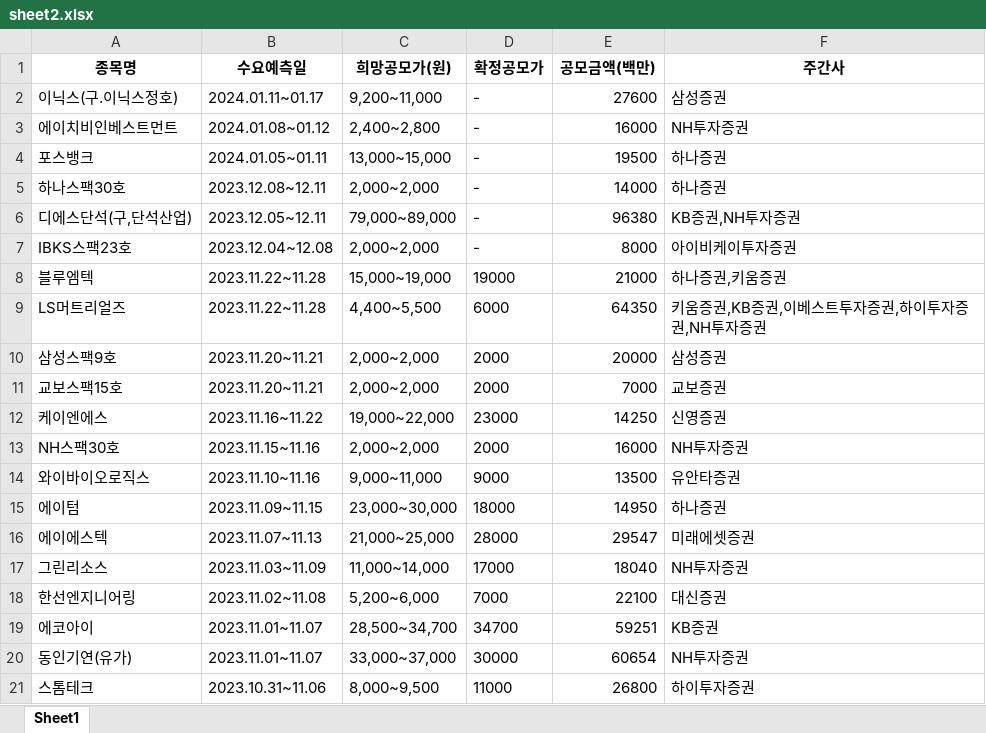
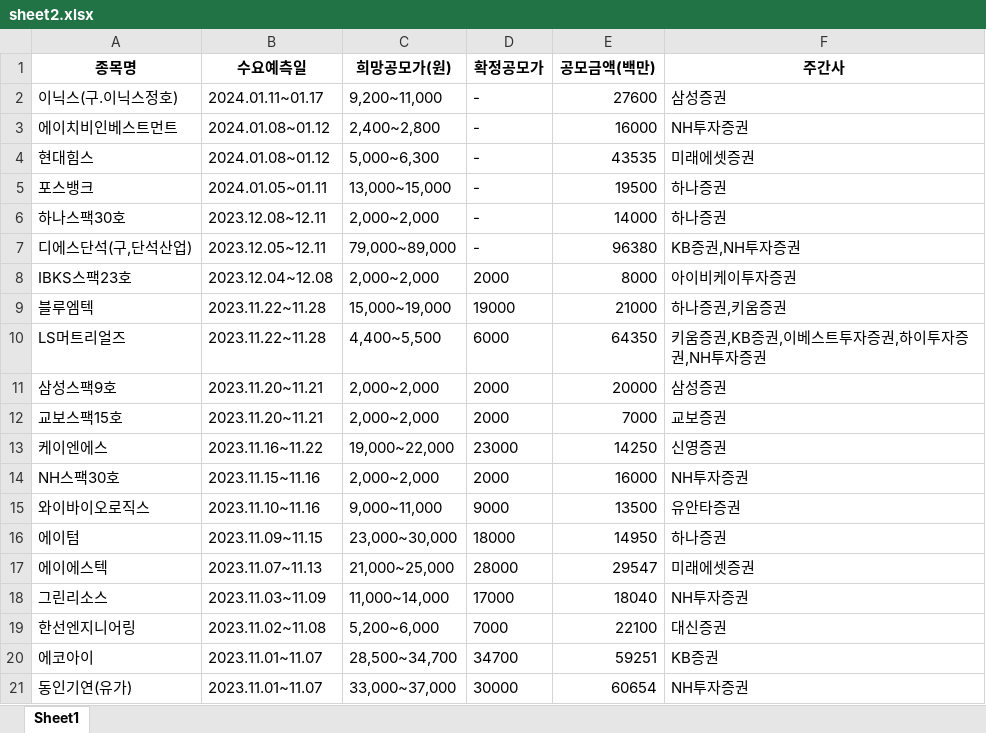
Before and after one commit to Kis-ds/IPO, an Excel workbook: datasets/sheet2.xlsx, sheet Sheet1, drawn as a sheet; values as stored, in another font and other column widths than the file's, no borders; removed rows and columns are numbered as before the commit, all else as after; the diff names each change by its address in the sheet, - before the commit and + after, or states it on an @@ line.

Commit message:
RPA datasets push 2023-12-12

```diff
--- a/datasets/sheet2.xlsx (sheet Sheet1)
+++ b/datasets/sheet2.xlsx (sheet Sheet1)
+row 4: 현대힘스 | 2024.01.08~01.12 | 5,000~6,300 | - | 43535 | 미래에셋증권
-D8 (확정공모가): -
+D8 (확정공모가): 2000
-row 21: 스톰테크 | 2023.10.31~11.06 | 8,000~9,500 | 11000 | 26800 | 하이투자증권
```
Also changed, not shown: datasets/corporate-finance-data.xlsx, datasets/form1.xlsx, 4 other files.
